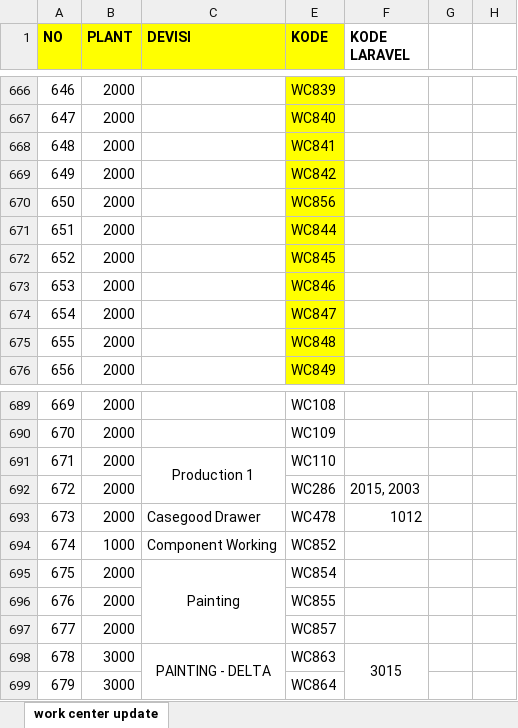
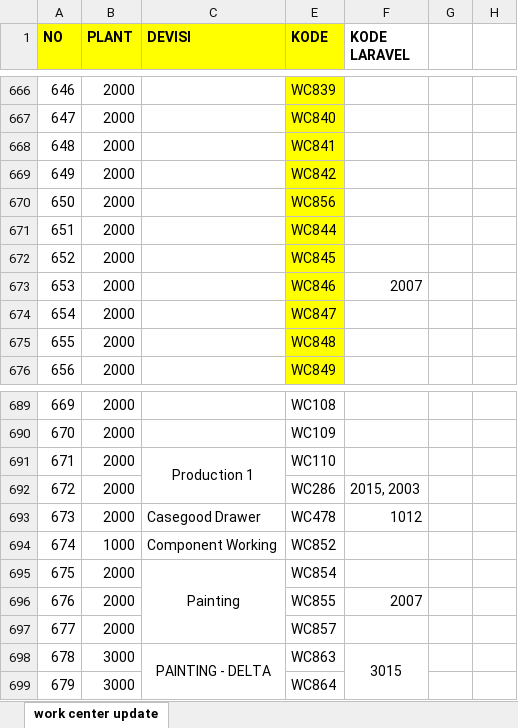
Before and after one commit to DewandraR/Monitoring-KPI, an Excel workbook: DEVISI.xlsx, sheet work center update, drawn as a sheet; only a part is shown, gaps mark what is left out; values as stored, in another font and other column widths than the file's, no borders; the diff names each change by its address in the sheet, - before the commit and + after, or states it on an @@ line.

```diff
--- a/DEVISI.xlsx (sheet work center update)
+++ b/DEVISI.xlsx (sheet work center update)
-F673 (KODE LARAVEL): (empty)
+F673 (KODE LARAVEL): 2007
-F696 (KODE LARAVEL): (empty)
+F696 (KODE LARAVEL): 2007
```
Also changed, not shown: 1 other file.
